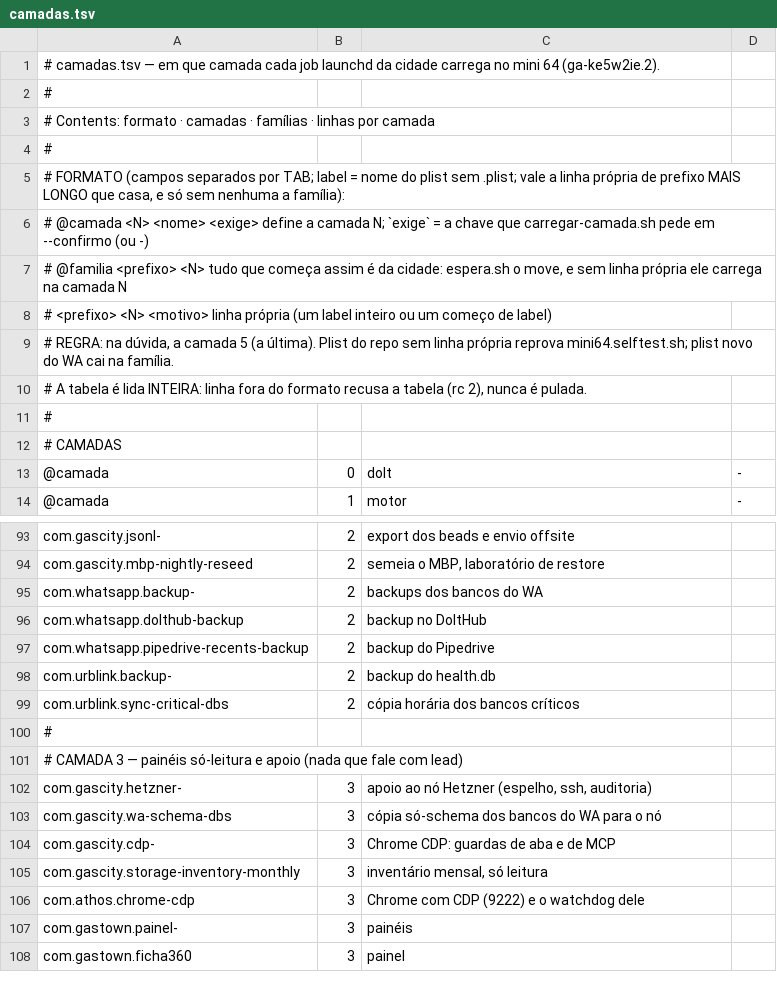
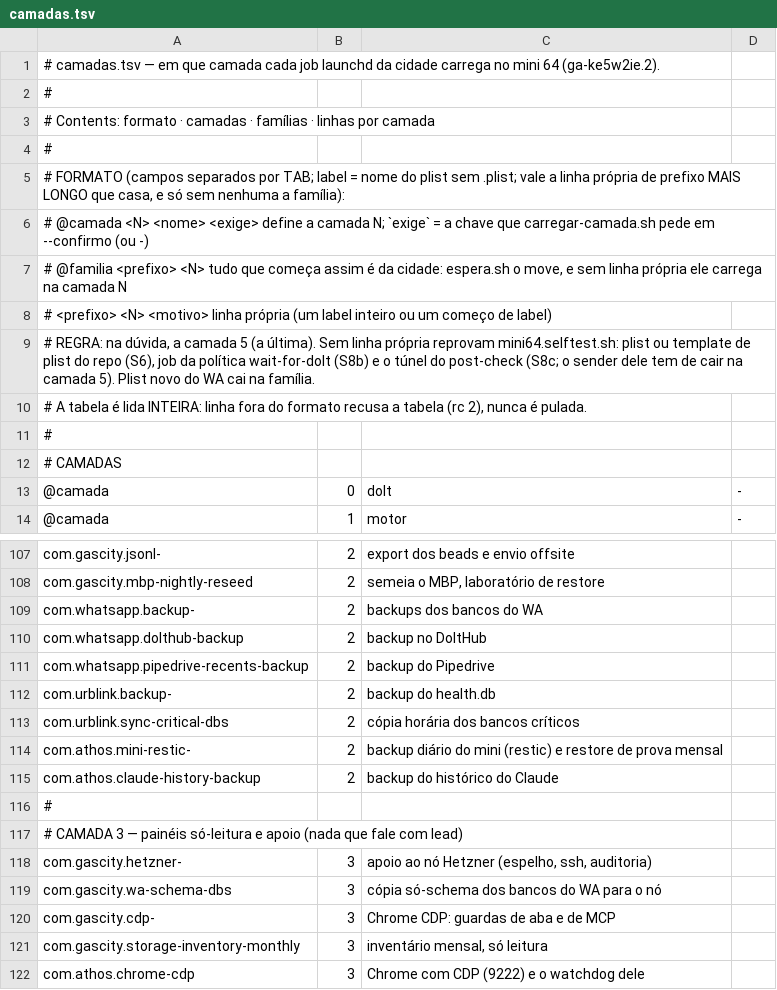
Before and after one commit to athosmartins/gastown, a TSV file: .gascity-gastown-hq/scripts/mini64/camadas.tsv, drawn as a sheet; only a part is shown, gaps mark what is left out; the shorter side is filled out with more unchanged rows; the diff covers the shown part only.

```diff
--- a/.gascity-gastown-hq/scripts/mini64/camadas.tsv
+++ b/.gascity-gastown-hq/scripts/mini64/camadas.tsv
@@ -8,3 +8,3 @@
 #   <prefixo> <N> <motivo>        linha própria (um label inteiro ou um começo de label)
-# REGRA: na dúvida, a camada 5 (a última). Plist do repo sem linha própria reprova mini64.selftest.sh; plist novo do WA cai na família.
+# REGRA: na dúvida, a camada 5 (a última). Sem linha própria reprovam mini64.selftest.sh: plist ou template de plist do repo (S6), job da política wait-for-dolt (S8b) e o túnel do post-check (S8c; o sender dele tem de cair na camada 5). Plist novo do WA cai na família.
 # A tabela é lida INTEIRA: linha fora do formato recusa a tabela (rc 2), nunca é pulada.
@@ -99,2 +113,4 @@ com.urblink.backup-	2	backup do health.db
 com.urblink.sync-critical-dbs	2	cópia horária dos bancos críticos
+com.athos.mini-restic-	2	backup diário do mini (restic) e restore de prova mensal
+com.athos.claude-history-backup	2	backup do histórico do Claude
 #
```
Also changed, not shown: 16 added rows and 4 edited cells elsewhere in this file, 5 other files.
